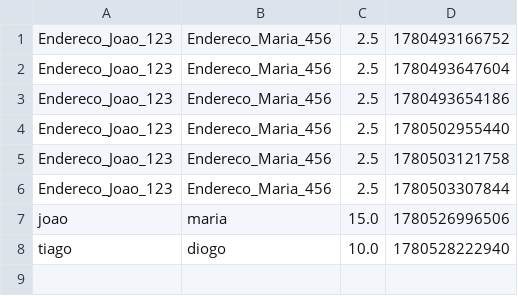
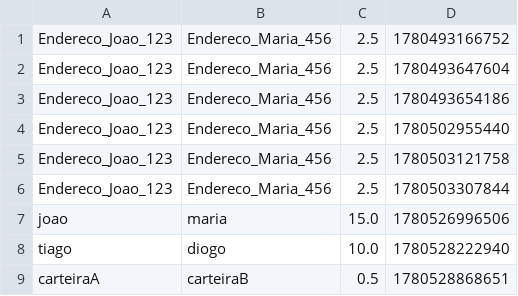
Before and after one commit to aluno23659/ProjetoCarteiraDigital, a CSV file: historico_transacoes.csv, drawn as a sheet.

```diff
--- a/historico_transacoes.csv
+++ b/historico_transacoes.csv
@@ -8 +8,2 @@ joao;maria;15.0;1780526996506
 tiago;diogo;10.0;1780528222940
+carteiraA;carteiraB;0.5;1780528868651
```
Also changed, not shown: 2 other files.
